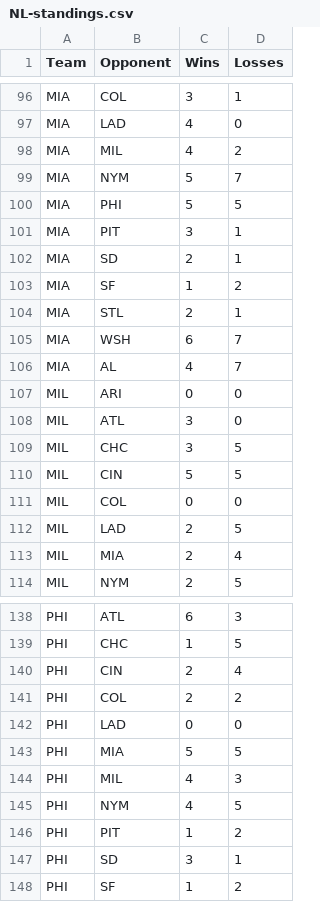
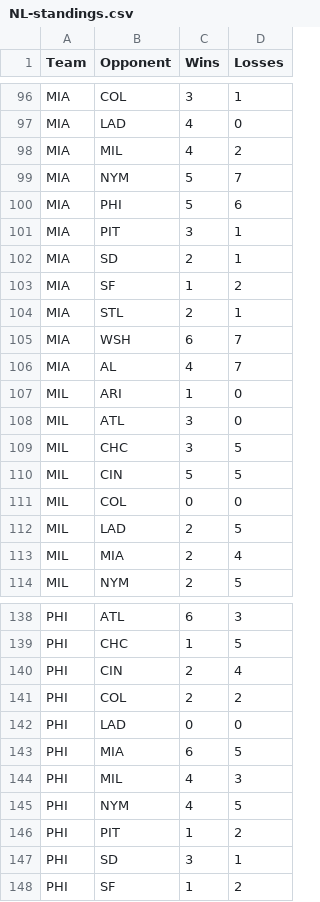
Before and after one commit to caroline-pech/Run-Expectancy-Win-Probability-Models, a CSV file: NL-standings.csv, drawn as a sheet; only a part is shown, gaps mark what is left out; the diff covers the shown part only.

```diff
--- a/NL-standings.csv
+++ b/NL-standings.csv
@@ -99,3 +99,3 @@ MIA,MIL,4,2
 MIA,NYM,5,7
-MIA,PHI,5,5
+MIA,PHI,5,6
 MIA,PIT,3,1
@@ -106,3 +106,3 @@ MIA,WSH,6,7
 MIA,AL,4,7
-MIL,ARI,0,0
+MIL,ARI,1,0
 MIL,ATL,3,0
@@ -142,3 +142,3 @@ PHI,COL,2,2
 PHI,LAD,0,0
-PHI,MIA,5,5
+PHI,MIA,6,5
 PHI,MIL,4,3
```
Also changed, not shown: 6 edited cells elsewhere in this file, AL-standings.csv, 5 other files.
